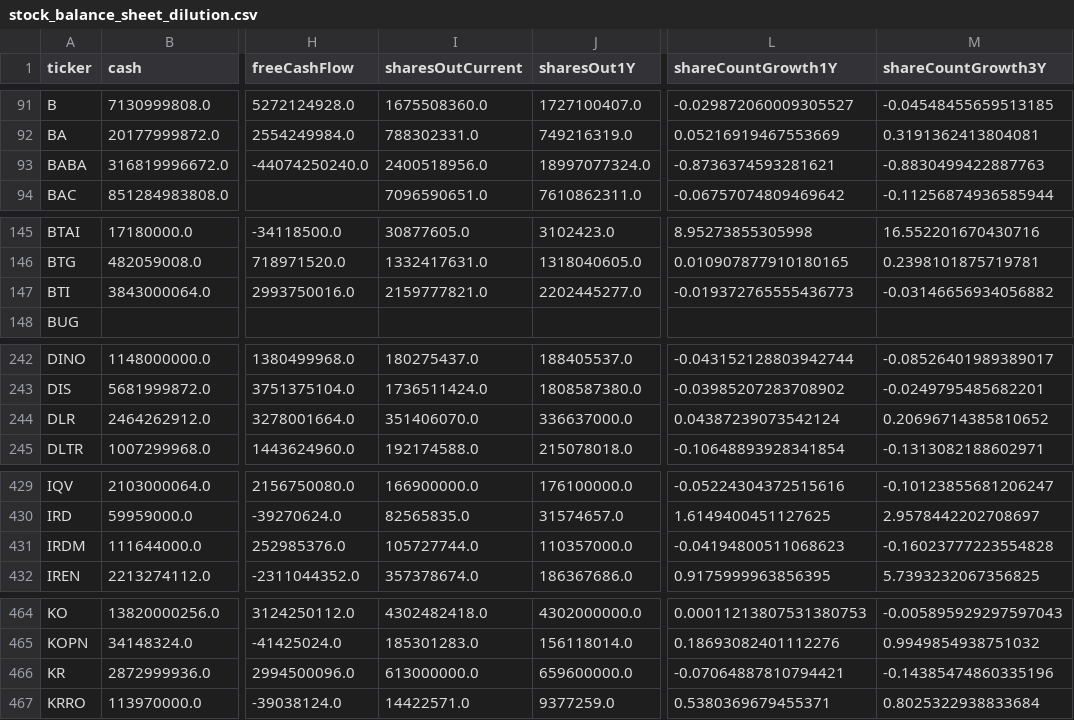
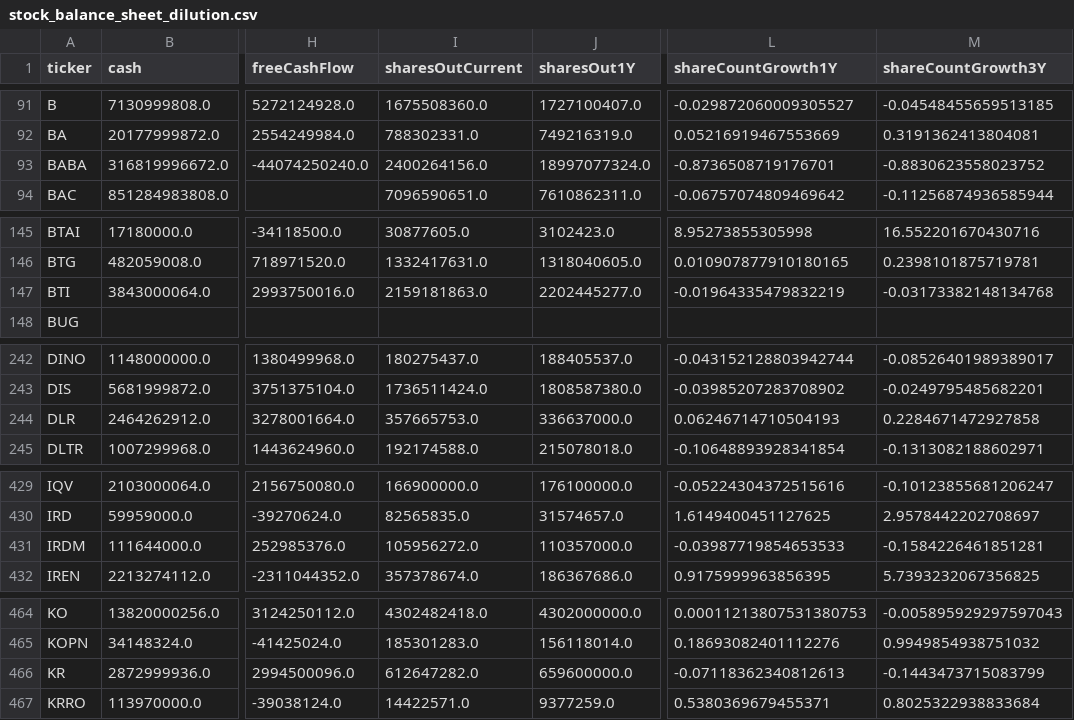
Before and after one commit to aport550/majorah-data, a CSV file: data/stock_balance_sheet_dilution.csv, drawn as a sheet; only a part is shown, gaps mark what is left out; the diff covers the shown part only; the diff names each change by its address in the sheet, - before the commit and + after, or states it on an @@ line.

```diff
--- a/data/stock_balance_sheet_dilution.csv
+++ b/data/stock_balance_sheet_dilution.csv
-I93 (sharesOutCurrent): 2400518956.0
+I93 (sharesOutCurrent): 2400264156.0
-L93 (shareCountGrowth1Y): -0.8736374593281621
+L93 (shareCountGrowth1Y): -0.8736508719176701
-M93 (shareCountGrowth3Y): -0.8830499422887763
+M93 (shareCountGrowth3Y): -0.8830623558023752
-I147 (sharesOutCurrent): 2159777821.0
+I147 (sharesOutCurrent): 2159181863.0
-L147 (shareCountGrowth1Y): -0.019372765555436773
+L147 (shareCountGrowth1Y): -0.01964335479832219
-M147 (shareCountGrowth3Y): -0.03146656934056882
+M147 (shareCountGrowth3Y): -0.03173382148134768
-I244 (sharesOutCurrent): 351406070.0
+I244 (sharesOutCurrent): 357665753.0
-L244 (shareCountGrowth1Y): 0.04387239073542124
+L244 (shareCountGrowth1Y): 0.06246714710504193
-M244 (shareCountGrowth3Y): 0.20696714385810652
+M244 (shareCountGrowth3Y): 0.2284671472927858
-I431 (sharesOutCurrent): 105727744.0
+I431 (sharesOutCurrent): 105956272.0
-L431 (shareCountGrowth1Y): -0.04194800511068623
+L431 (shareCountGrowth1Y): -0.03987719854653533
-M431 (shareCountGrowth3Y): -0.16023777223554828
+M431 (shareCountGrowth3Y): -0.1584226461851281
-I466 (sharesOutCurrent): 613000000.0
+I466 (sharesOutCurrent): 612647282.0
-L466 (shareCountGrowth1Y): -0.07064887810794421
+L466 (shareCountGrowth1Y): -0.07118362340812613
-M466 (shareCountGrowth3Y): -0.14385474860335196
+M466 (shareCountGrowth3Y): -0.1443473715083799
```
Also changed, not shown: 44 edited cells elsewhere in this file, data/macro_dimension_scores.csv, data/stock_macro_exposures.csv, 36 other files.
